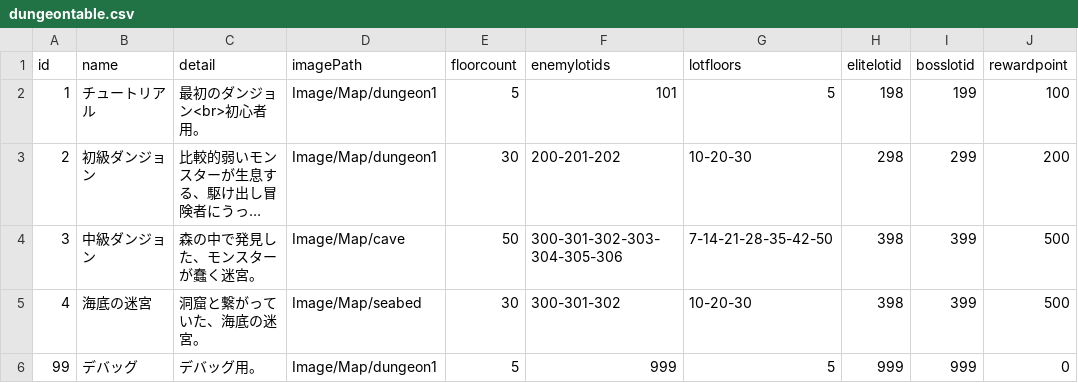
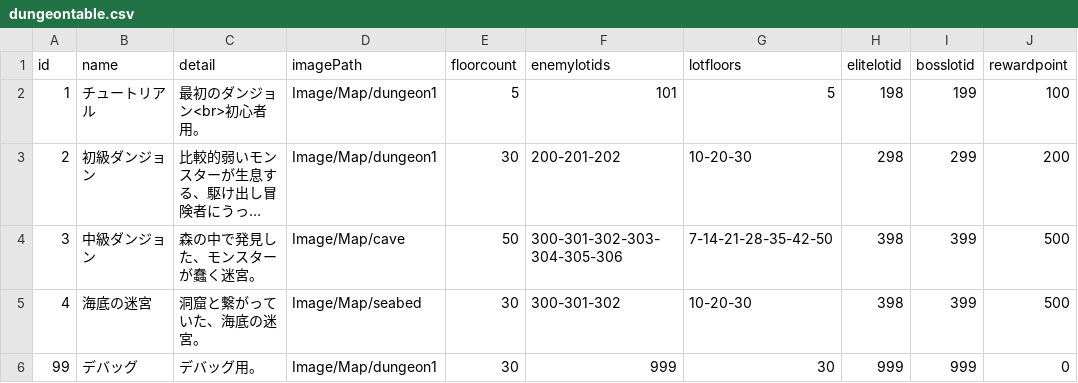
Before and after one commit to yamashita8655/STSLike, a CSV file: Assets/Resources/Csv/dungeontable.csv, drawn as a sheet; long unchanged cells end in ….

```diff
--- a/Assets/Resources/Csv/dungeontable.csv
+++ b/Assets/Resources/Csv/dungeontable.csv
@@ -5,2 +5,2 @@ id,name,detail,imagePath,floorcount,enemylotids,lotfloors,elitelotid,bosslotid,r
 4,海底の迷宮,洞窟と繋がっていた、海底の迷宮。,Image/Map/seabed,30,300-301-302,10-20-30,398,399,500
-99,デバッグ,デバッグ用。,Image/Map/dungeon1,5,999,5,999,999,0
+99,デバッグ,デバッグ用。,Image/Map/dungeon1,30,999,30,999,999,0
```
Also changed, not shown: Assets/Resources/Csv/actiontable2.csv, Assets/Resources/Csv/enemylottable.csv, 11 other files.
